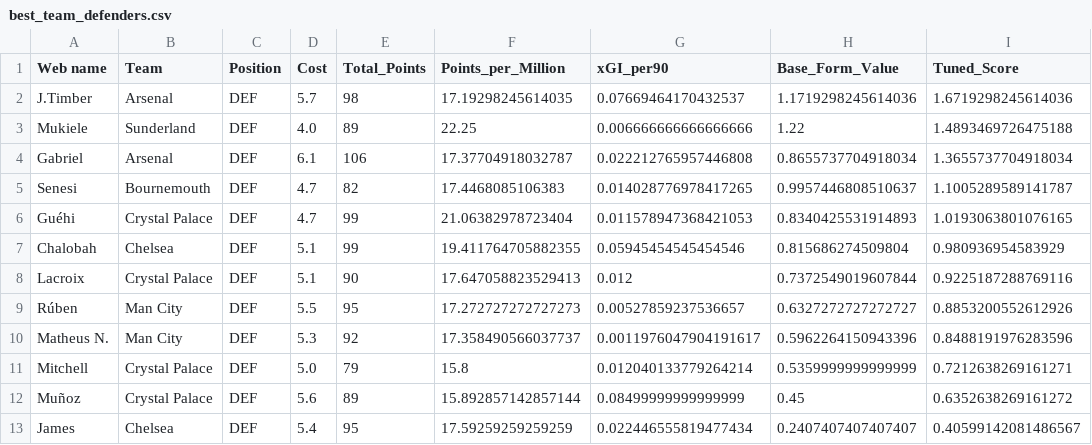
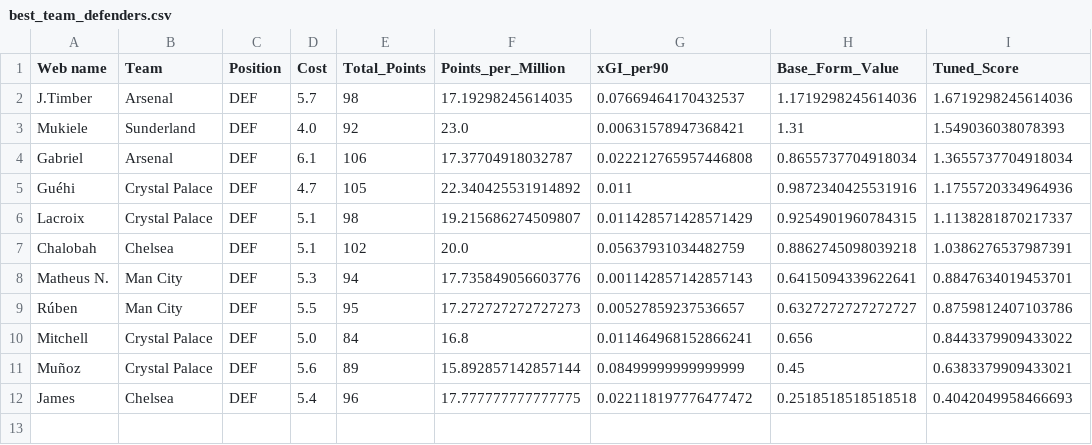
Before and after one commit to Dante777bm/fpl-data-collector, a CSV file: FPL_Data_2025-26/Insights/best_team_defenders.csv, drawn as a sheet.

```diff
--- a/FPL_Data_2025-26/Insights/best_team_defenders.csv
+++ b/FPL_Data_2025-26/Insights/best_team_defenders.csv
@@ -2,12 +2,11 @@ Web name,Team,Position,Cost,Total_Points,Points_per_Million,xGI_per90,Base_Form_
 J.Timber,Arsenal,DEF,5.7,98,17.19298245614035,0.07669464170432537,1.1719298245614036,1.6719298245614036
-Mukiele,Sunderland,DEF,4.0,89,22.25,0.006666666666666666,1.22,1.4893469726475188
+Mukiele,Sunderland,DEF,4.0,92,23.0,0.00631578947368421,1.31,1.549036038078393
 Gabriel,Arsenal,DEF,6.1,106,17.37704918032787,0.022212765957446808,0.8655737704918034,1.3655737704918034
-Senesi,Bournemouth,DEF,4.7,82,17.4468085106383,0.014028776978417265,0.9957446808510637,1.1005289589141787
-Guéhi,Crystal Palace,DEF,4.7,99,21.06382978723404,0.011578947368421053,0.8340425531914893,1.0193063801076165
-Chalobah,Chelsea,DEF,5.1,99,19.411764705882355,0.05945454545454546,0.815686274509804,0.980936954583929
-Lacroix,Crystal Palace,DEF,5.1,90,17.647058823529413,0.012,0.7372549019607844,0.9225187288769116
-Rúben,Man City,DEF,5.5,95,17.272727272727273,0.00527859237536657,0.6327272727272727,0.8853200552612926
-Matheus N.,Man City,DEF,5.3,92,17.358490566037737,0.0011976047904191617,0.5962264150943396,0.8488191976283596
-Mitchell,Crystal Palace,DEF,5.0,79,15.8,0.012040133779264214,0.5359999999999999,0.7212638269161271
-Muñoz,Crystal Palace,DEF,5.6,89,15.892857142857144,0.08499999999999999,0.45,0.6352638269161272
-James,Chelsea,DEF,5.4,95,17.59259259259259,0.022446555819477434,0.2407407407407407,0.40599142081486567
+Guéhi,Crystal Palace,DEF,4.7,105,22.340425531914892,0.011,0.9872340425531916,1.1755720334964936
+Lacroix,Crystal Palace,DEF,5.1,98,19.215686274509807,0.011428571428571429,0.9254901960784315,1.1138281870217337
+Chalobah,Chelsea,DEF,5.1,102,20.0,0.05637931034482759,0.8862745098039218,1.0386276537987391
+Matheus N.,Man City,DEF,5.3,94,17.735849056603776,0.001142857142857143,0.6415094339622641,0.8847634019453701
+Rúben,Man City,DEF,5.5,95,17.272727272727273,0.00527859237536657,0.6327272727272727,0.8759812407103786
+Mitchell,Crystal Palace,DEF,5.0,84,16.8,0.011464968152866241,0.656,0.8443379909433022
+Muñoz,Crystal Palace,DEF,5.6,89,15.892857142857144,0.08499999999999999,0.45,0.6383379909433021
+James,Chelsea,DEF,5.4,96,17.777777777777775,0.022118197776477472,0.2518518518518518,0.4042049958466693
```
Also changed, not shown: FPL_Data_2025-26/FPL_Data_GW_21.csv, FPL_Data_2025-26/Insights/best_shortlist.csv, 8 other files.
